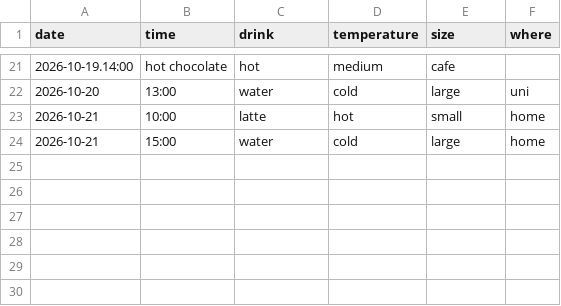
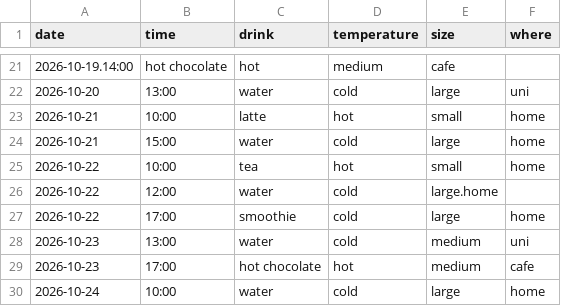
Before and after one commit to ftimamo/portfolio, a CSV file: data.csv, drawn as a sheet; only a part is shown, gaps mark what is left out; the diff names each change by its address in the sheet, - before the commit and + after, or states it on an @@ line.

Commit message:
fill in drinks 22-24 Oct

```diff
--- a/data.csv
+++ b/data.csv
+row 25: 2026-10-22 | 10:00 | tea | hot | small | home
+row 26: 2026-10-22 | 12:00 | water | cold | large.home
+row 27: 2026-10-22 | 17:00 | smoothie | cold | large | home
+row 28: 2026-10-23 | 13:00 | water | cold | medium | uni
+row 29: 2026-10-23 | 17:00 | hot chocolate | hot | medium | cafe
+row 30: 2026-10-24 | 10:00 | water | cold | large | home
```
